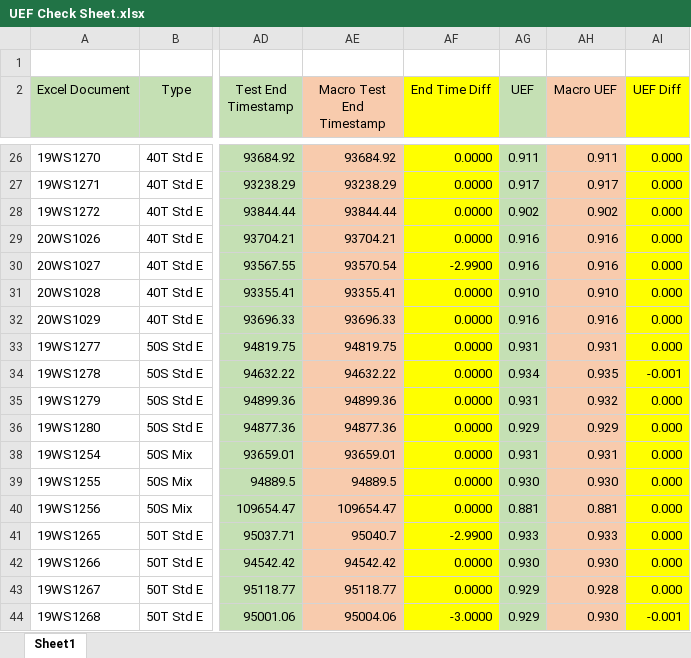
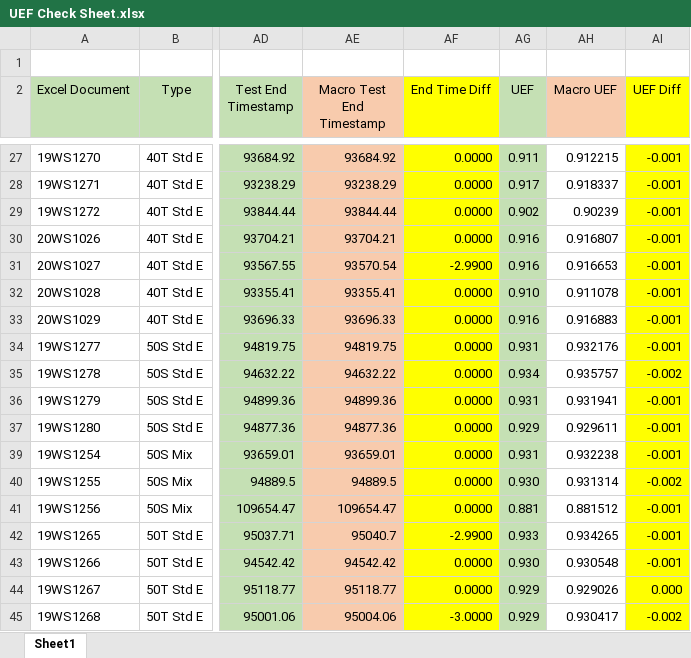
Before and after one commit to 220038920/Technology-Lab, an Excel workbook: NI-2010/Trunk/Hybrid Water Heater/Macros/UEF/UEF Check Sheet.xlsx, sheet Sheet1, drawn as a sheet; only a part is shown, gaps mark what is left out; values as stored, in another font and other column widths than the file's, no borders; addresses are those after the commit; the diff covers the shown part only; the diff names each change by its address in the sheet, - before the commit and + after, or states it on an @@ line.

Commit message:
Macro Updates for gas water heater
Macro Updates for gas water heater

```diff
--- a/NI-2010/Trunk/Hybrid Water Heater/Macros/UEF/UEF Check Sheet.xlsx (sheet Sheet1)
+++ b/NI-2010/Trunk/Hybrid Water Heater/Macros/UEF/UEF Check Sheet.xlsx (sheet Sheet1)
-AH27:AH37 fill: #F8CBAD
+AH27:AH37 fill: none
-AH27 (Macro UEF): 0.911
+AH27 (Macro UEF): 0.912215
-AI27:AI34 (UEF Diff): 0.000
+AI27:AI34 (UEF Diff): -0.001
-AH28 (Macro UEF): 0.917
+AH28 (Macro UEF): 0.918337
-AH29 (Macro UEF): 0.902
+AH29 (Macro UEF): 0.90239
-AH30 (Macro UEF): 0.916
+AH30 (Macro UEF): 0.916807
-AH31 (Macro UEF): 0.916
+AH31 (Macro UEF): 0.916653
-AH32 (Macro UEF): 0.910
+AH32 (Macro UEF): 0.911078
-AH33 (Macro UEF): 0.916
+AH33 (Macro UEF): 0.916883
-AH34 (Macro UEF): 0.931
+AH34 (Macro UEF): 0.932176
-AH35 (Macro UEF): 0.935
+AH35 (Macro UEF): 0.935757
-AI35 (UEF Diff): -0.001
+AI35 (UEF Diff): -0.002
-AH36 (Macro UEF): 0.932
+AH36 (Macro UEF): 0.931941
-AI36:AI37 (UEF Diff): 0.000
+AI36:AI37 (UEF Diff): -0.001
-AH37 (Macro UEF): 0.929
+AH37 (Macro UEF): 0.929611
-AH39 (Macro UEF): 0.931
+AH39 (Macro UEF): 0.932238
-AH39:AH45 fill: #F8CBAD
+AH39:AH45 fill: none
-AI39 (UEF Diff): 0.000
+AI39 (UEF Diff): -0.001
-AH40 (Macro UEF): 0.930
+AH40 (Macro UEF): 0.931314
-AI40 (UEF Diff): 0.000
+AI40 (UEF Diff): -0.002
-AH41 (Macro UEF): 0.881
+AH41 (Macro UEF): 0.881512
-AI41:AI43 (UEF Diff): 0.000
+AI41:AI43 (UEF Diff): -0.001
-AH42 (Macro UEF): 0.933
+AH42 (Macro UEF): 0.934265
-AH43 (Macro UEF): 0.930
+AH43 (Macro UEF): 0.930548
-AH44 (Macro UEF): 0.928
+AH44 (Macro UEF): 0.929026
-AH45 (Macro UEF): 0.930
+AH45 (Macro UEF): 0.930417
-AI45 (UEF Diff): -0.001
+AI45 (UEF Diff): -0.002
```
Also changed, not shown: 1 added row, 40 edited cells and cell formats elsewhere in this sheet, formulas that keep their value, hidden cells, 48 other files.
